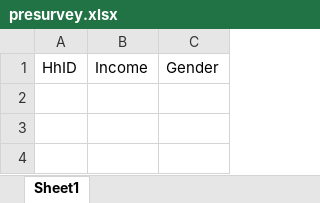
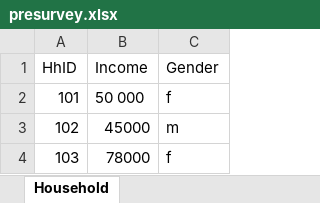
Before and after one commit to ANjambi/XLS-Form, an Excel workbook: presurvey.xlsx, sheet Household, drawn as a sheet; values as stored, in another font and other column widths than the file's, no borders; the diff names each change by its address in the sheet, - before the commit and + after, or states it on an @@ line.

Commit message:
Data has been added.

```diff
--- a/presurvey.xlsx (sheet Household)
+++ b/presurvey.xlsx (sheet Household)
-sheet tab: Sheet1
+sheet tab: Household
+row 2: 101 | 50 000 | f
+row 3: 102 | 45000 | m
+row 4: 103 | 78000 | f
```
